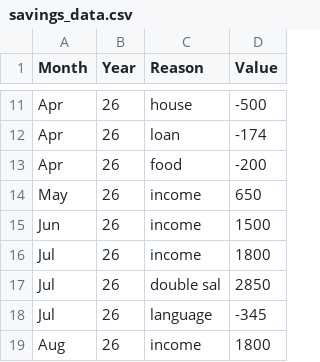
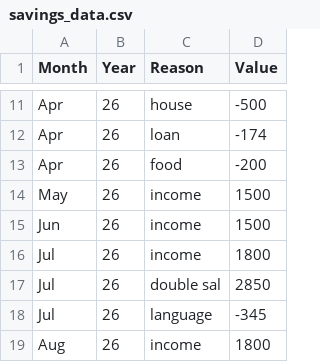
Before and after one commit to AhmadSidaoui/ahmadsidaoui.github.io, a CSV file: backend/savings_data.csv, drawn as a sheet; only a part is shown, gaps mark what is left out.

Commit message:
Update savings_data.csv via server

```diff
--- a/backend/savings_data.csv
+++ b/backend/savings_data.csv
@@ -13,3 +13,3 @@ Apr,26,loan,-174
 Apr,26,food,-200
-May,26,income,650
+May,26,income,1500
 Jun,26,income,1500
```
